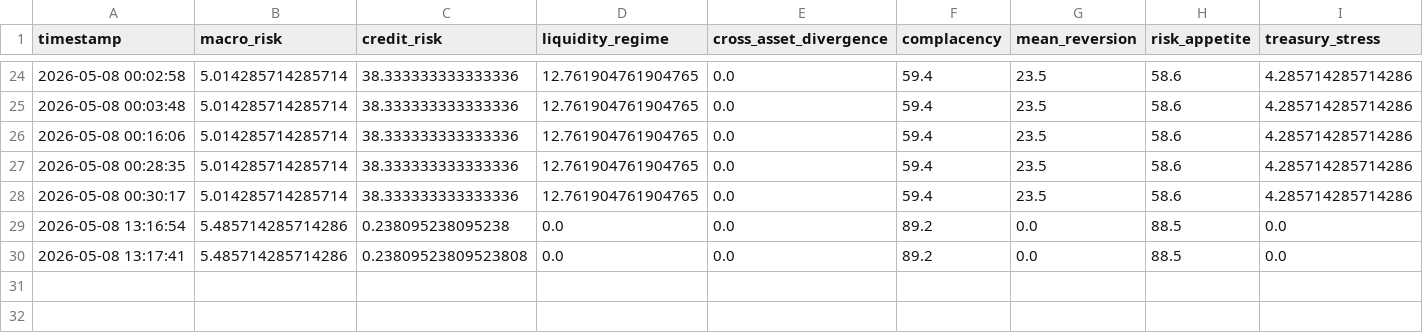
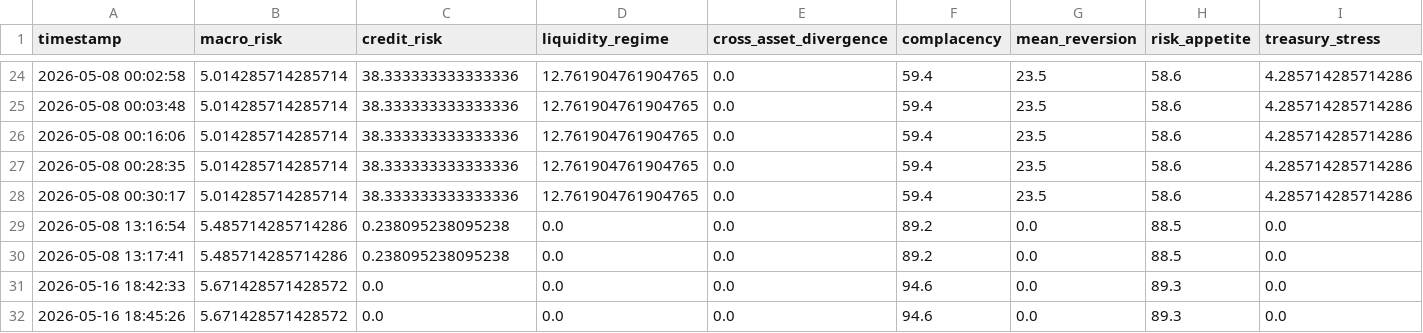
Before and after one commit to AaronMAlbright/credit-risk-dashboard, a CSV file: history/model_run_history.csv, drawn as a sheet; only a part is shown, gaps mark what is left out; rows hold the shown columns only; the diff names each change by its address in the sheet, - before the commit and + after, or states it on an @@ line.

```diff
--- a/history/model_run_history.csv
+++ b/history/model_run_history.csv
-C30 (credit_risk): 0.23809523809523808
+C30 (credit_risk): 0.238095238095238
+row 31: 2026-05-16 18:42:33 | 5.671428571428572 | 0.0 | 0.0 | 0.0 | 94.6 | 0.0 | 89.3 | 0.0
+row 32: 2026-05-16 18:45:26 | 5.671428571428572 | 0.0 | 0.0 | 0.0 | 94.6 | 0.0 | 89.3 | 0.0
```
Also changed, not shown: 8 other files.
